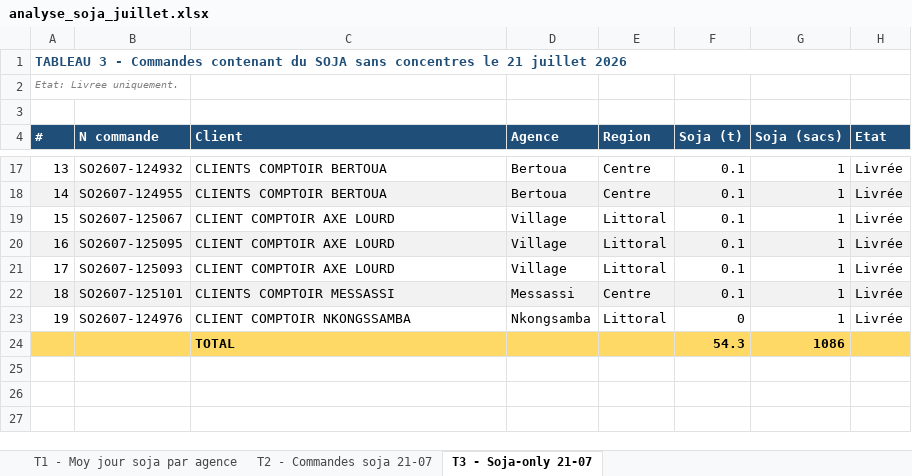
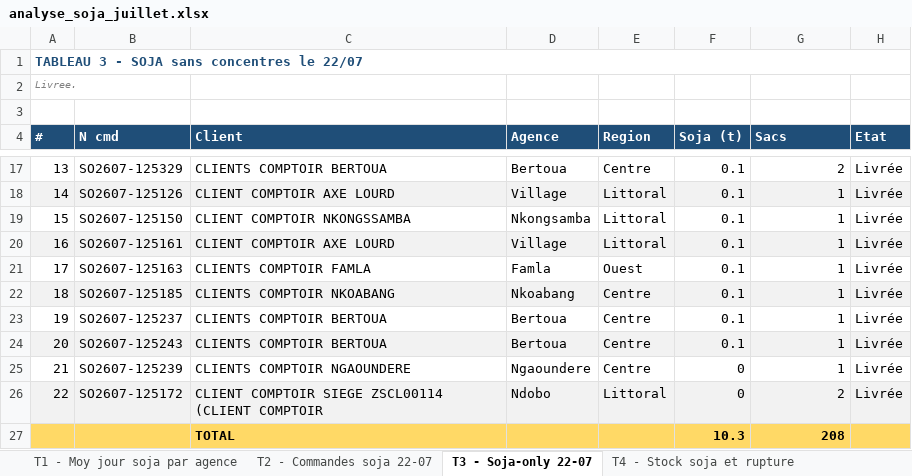
Before and after one commit to frwil/njs-sales-analysis, an Excel workbook: download/analyse_soja_juillet.xlsx, sheet T3 - Soja-only 22-07, drawn as a sheet; only a part is shown, gaps mark what is left out; values as stored, in another font and other column widths than the file's, no borders; removed rows and columns are numbered as before the commit, all else as after; the diff covers the shown part only; the diff names each change by its address in the sheet, - before the commit and + after, or states it on an @@ line.

Commit message:
a44aa84e-79e5-40ea-a369-b6acd032b841

```diff
--- a/download/analyse_soja_juillet.xlsx (sheet T3 - Soja-only 22-07)
+++ b/download/analyse_soja_juillet.xlsx (sheet T3 - Soja-only 22-07)
-sheet tab: T2 - Commandes soja 21-07
+sheet tab: T2 - Commandes soja 22-07
-sheet tab: T3 - Soja-only 21-07
+sheet tab: T3 - Soja-only 22-07
+sheet tab: T4 - Stock soja et rupture
@@ column A (#) renumbered between rows 1 and 25 @@
-B4: N commande
+B4: N cmd
-G4: Soja (sacs)
+G4: Sacs
-B17 (N cmd): SO2607-124932
+B17 (N cmd): SO2607-125329
-G17 (Sacs): 1
+G17 (Sacs): 2
-row 18: 14 | SO2607-124955 | CLIENTS COMPTOIR BERTOUA | Bertoua | Centre | 0.1 | 1 | Livrée
-A18:H18 fill: none
+A18:H18 fill: #F2F2F2
-B18 (N cmd): SO2607-125067
+B18 (N cmd): SO2607-125126
-A19:H19 fill: #F2F2F2
+A19:H19 fill: none
-B19 (N cmd): SO2607-125095
+B19 (N cmd): SO2607-125150
-C19 (Client): CLIENT COMPTOIR AXE LOURD
+C19 (Client): CLIENT COMPTOIR NKONGSSAMBA
-D19 (Agence): Village
+D19 (Agence): Nkongsamba
-A20:H20 fill: none
+A20:H20 fill: #F2F2F2
-B20 (N cmd): SO2607-125093
+B20 (N cmd): SO2607-125161
+row 21: 17 | SO2607-125163 | CLIENTS COMPTOIR FAMLA | Famla | Ouest | 0.1 | 1 | Livrée
+row 22: 18 | SO2607-125185 | CLIENTS COMPTOIR NKOABANG | Nkoabang | Centre | 0.1 | 1 | Livrée
-A23:H23 fill: #F2F2F2
+A23:H23 fill: none
-B23 (N cmd): SO2607-125101
+B23 (N cmd): SO2607-125237
-C23 (Client): CLIENTS COMPTOIR MESSASSI
+C23 (Client): CLIENTS COMPTOIR BERTOUA
-D23 (Agence): Messassi
+D23 (Agence): Bertoua
+row 24: 20 | SO2607-125243 | CLIENTS COMPTOIR BERTOUA | Bertoua | Centre | 0.1 | 1 | Livrée
-B25 (N cmd): SO2607-124976
+B25 (N cmd): SO2607-125239
-C25 (Client): CLIENT COMPTOIR NKONGSSAMBA
+C25 (Client): CLIENTS COMPTOIR NGAOUNDERE
-D25 (Agence): Nkongsamba
+D25 (Agence): Ngaoundere
-E25 (Region): Littoral
+E25 (Region): Centre
-row 24:  |  | TOTAL |  |  | 54.3 | 1086
+row 26: 22 | SO2607-125172 | CLIENT COMPTOIR SIEGE ZSCL00114 (CLIENT COMPTOIR | Ndobo | Littoral | 0 | 2 | Livrée
+row 27:  |  | TOTAL |  |  | 10.3 | 208
```
Also changed, not shown: 5 added rows, 5 removed rows, 20 edited cells and cell formats elsewhere in this sheet, sheet T2 - Commandes soja 22-07, sheet T1 - Moy jour soja par agence.
